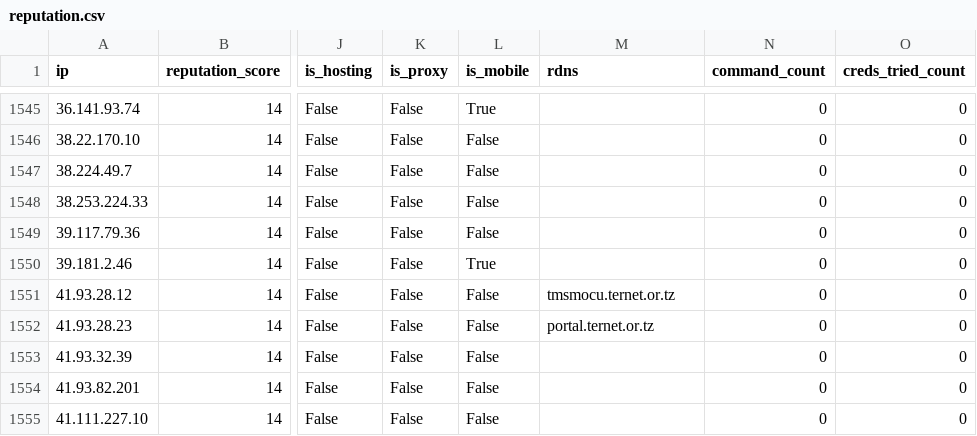
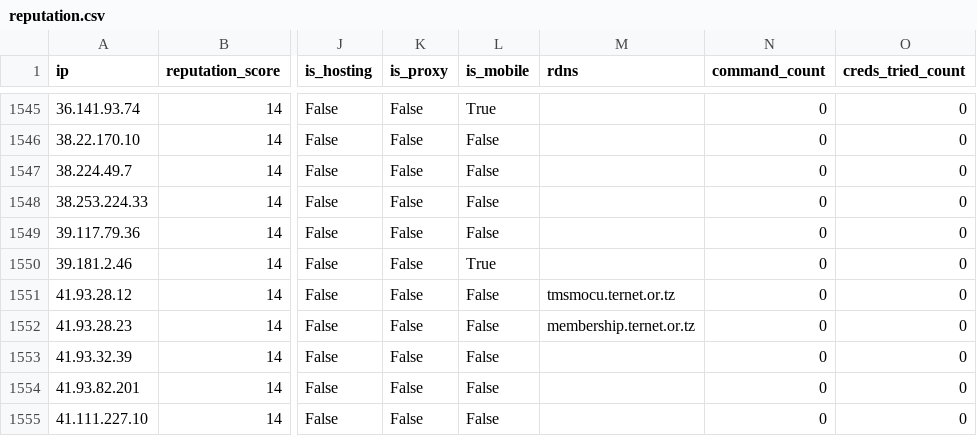
Before and after one commit to AndrewGoloida/threat-ledger, a CSV file: reputation.csv, drawn as a sheet; only a part is shown, gaps mark what is left out; the diff names each change by its address in the sheet, - before the commit and + after, or states it on an @@ line.

```diff
--- a/reputation.csv
+++ b/reputation.csv
-M1552 (rdns): portal.ternet.or.tz
+M1552 (rdns): membership.ternet.or.tz
```
Also changed, not shown: 2 other files.
